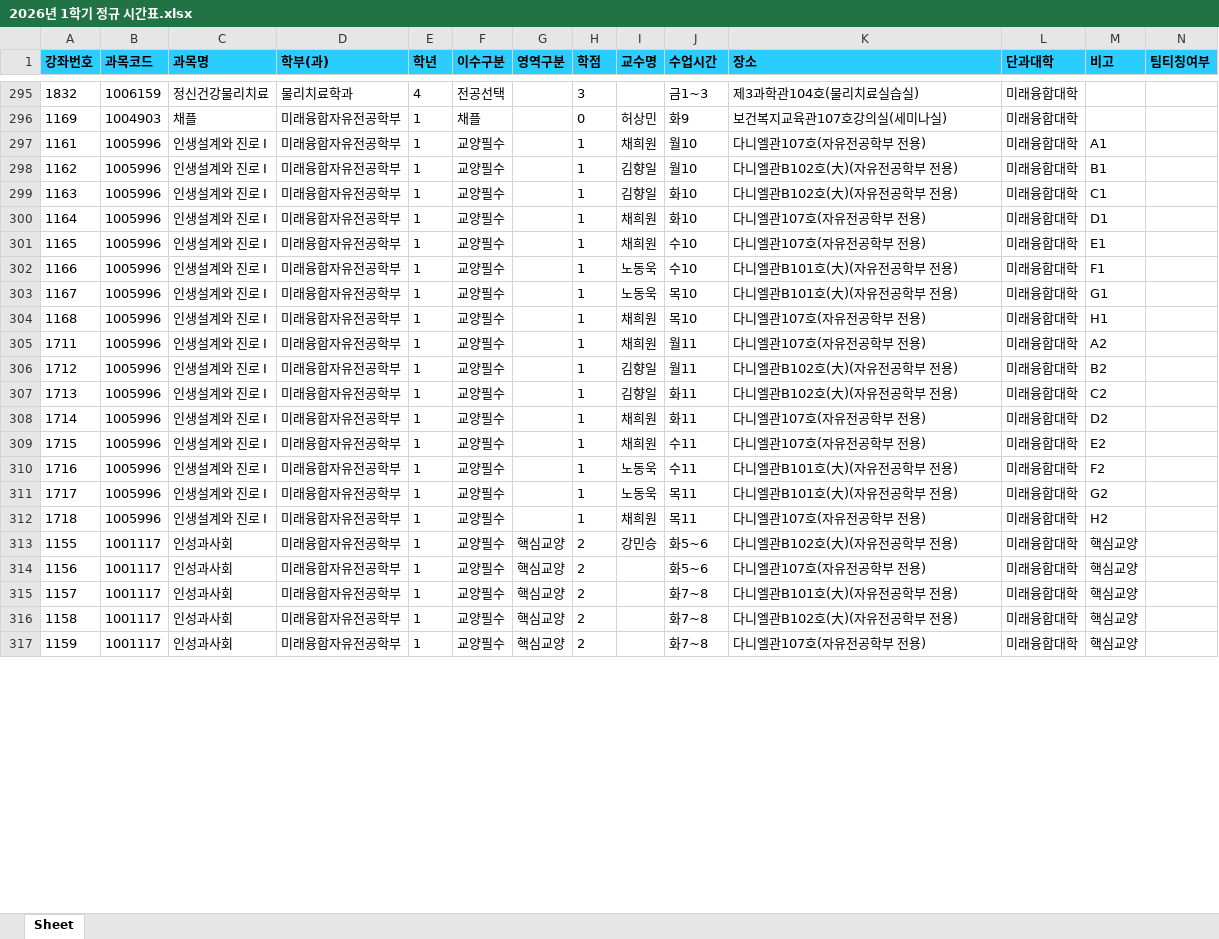
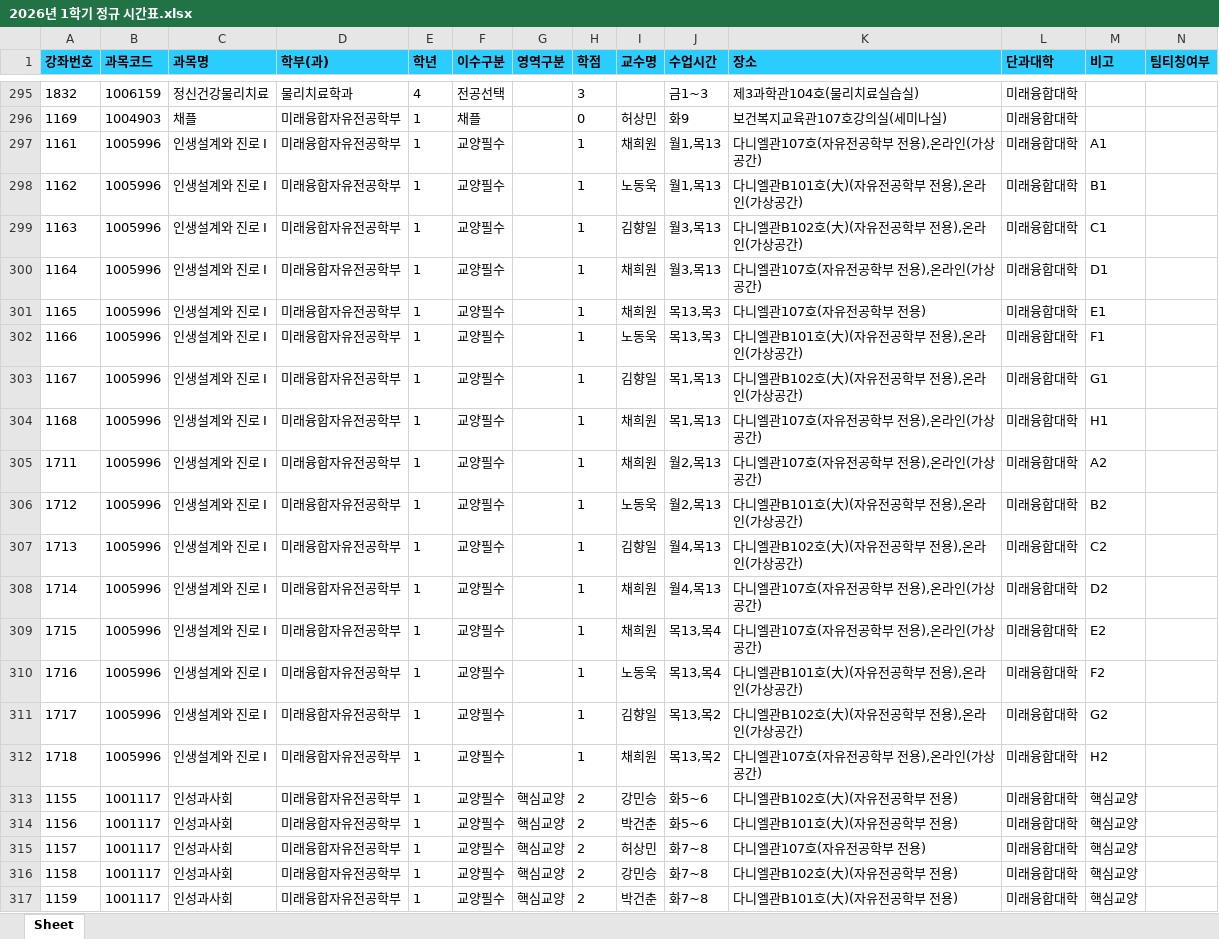
Before and after one commit to syu-kr/lecture.syu.kr-everytime, an Excel workbook: data/2026년 1학기 정규 시간표.xlsx, sheet Sheet, drawn as a sheet; only a part is shown, gaps mark what is left out; values as stored, in another font and other column widths than the file's, no borders; the diff covers the shown part only; the diff names each change by its address in the sheet, - before the commit and + after, or states it on an @@ line.

Commit message:
chore(data): add 2026-1 data files ('26.01.17)

```diff
--- a/data/2026년 1학기 정규 시간표.xlsx (sheet Sheet)
+++ b/data/2026년 1학기 정규 시간표.xlsx (sheet Sheet)
-J297:J298 (수업시간): 월10
+J297:J298 (수업시간): 월1,목13
-K297 (장소): 다니엘관107호(자유전공학부 전용)
+K297 (장소): 다니엘관107호(자유전공학부 전용),온라인(가상공간)
-I298 (교수명): 김향일
+I298 (교수명): 노동욱
-K298 (장소): 다니엘관B102호(大)(자유전공학부 전용)
+K298 (장소): 다니엘관B101호(大)(자유전공학부 전용),온라인(가상공간)
-J299:J300 (수업시간): 화10
+J299:J300 (수업시간): 월3,목13
-K299 (장소): 다니엘관B102호(大)(자유전공학부 전용)
+K299 (장소): 다니엘관B102호(大)(자유전공학부 전용),온라인(가상공간)
-K300 (장소): 다니엘관107호(자유전공학부 전용)
+K300 (장소): 다니엘관107호(자유전공학부 전용),온라인(가상공간)
-J301:J302 (수업시간): 수10
+J301:J302 (수업시간): 목13,목3
-K302 (장소): 다니엘관B101호(大)(자유전공학부 전용)
+K302 (장소): 다니엘관B101호(大)(자유전공학부 전용),온라인(가상공간)
-I303 (교수명): 노동욱
+I303 (교수명): 김향일
-J303:J304 (수업시간): 목10
+J303:J304 (수업시간): 목1,목13
-K303 (장소): 다니엘관B101호(大)(자유전공학부 전용)
+K303 (장소): 다니엘관B102호(大)(자유전공학부 전용),온라인(가상공간)
-K304:K305 (장소): 다니엘관107호(자유전공학부 전용)
+K304:K305 (장소): 다니엘관107호(자유전공학부 전용),온라인(가상공간)
-J305:J306 (수업시간): 월11
+J305:J306 (수업시간): 월2,목13
-I306 (교수명): 김향일
+I306 (교수명): 노동욱
-K306 (장소): 다니엘관B102호(大)(자유전공학부 전용)
+K306 (장소): 다니엘관B101호(大)(자유전공학부 전용),온라인(가상공간)
-J307:J308 (수업시간): 화11
+J307:J308 (수업시간): 월4,목13
-K307 (장소): 다니엘관B102호(大)(자유전공학부 전용)
+K307 (장소): 다니엘관B102호(大)(자유전공학부 전용),온라인(가상공간)
-K308:K309 (장소): 다니엘관107호(자유전공학부 전용)
+K308:K309 (장소): 다니엘관107호(자유전공학부 전용),온라인(가상공간)
-J309:J310 (수업시간): 수11
+J309:J310 (수업시간): 목13,목4
-K310 (장소): 다니엘관B101호(大)(자유전공학부 전용)
+K310 (장소): 다니엘관B101호(大)(자유전공학부 전용),온라인(가상공간)
-I311 (교수명): 노동욱
+I311 (교수명): 김향일
-J311:J312 (수업시간): 목11
+J311:J312 (수업시간): 목13,목2
-K311 (장소): 다니엘관B101호(大)(자유전공학부 전용)
+K311 (장소): 다니엘관B102호(大)(자유전공학부 전용),온라인(가상공간)
-K312 (장소): 다니엘관107호(자유전공학부 전용)
+K312 (장소): 다니엘관107호(자유전공학부 전용),온라인(가상공간)
-I314 (교수명): (empty)
+I314 (교수명): 박건춘
-K314 (장소): 다니엘관107호(자유전공학부 전용)
+K314 (장소): 다니엘관B101호(大)(자유전공학부 전용)
-I315 (교수명): (empty)
+I315 (교수명): 허상민
-K315 (장소): 다니엘관B101호(大)(자유전공학부 전용)
+K315 (장소): 다니엘관107호(자유전공학부 전용)
-I316 (교수명): (empty)
+I316 (교수명): 강민승
-I317 (교수명): (empty)
+I317 (교수명): 박건춘
-K317 (장소): 다니엘관107호(자유전공학부 전용)
+K317 (장소): 다니엘관B101호(大)(자유전공학부 전용)
```
Also changed, not shown: 74 edited cells elsewhere in this sheet, 1 other file.
